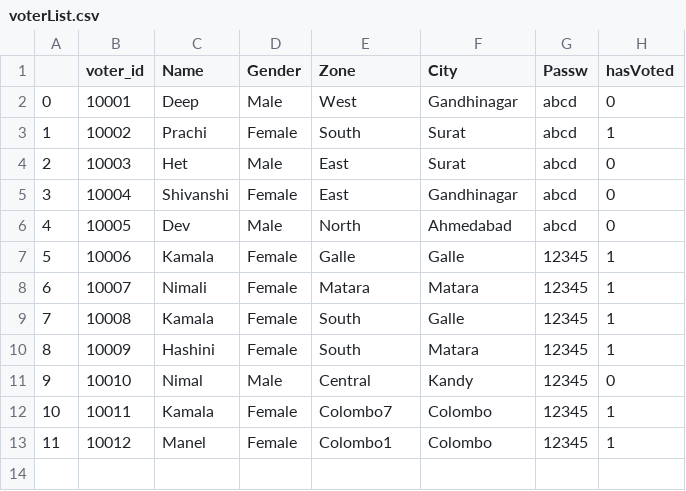
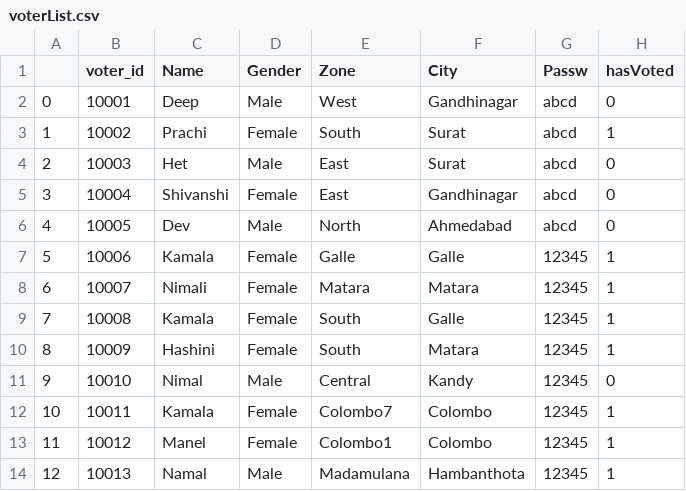
Before and after one commit to shux360/online-voting-system, a CSV file: database/voterList.csv, drawn as a sheet; the diff names each change by its address in the sheet, - before the commit and + after, or states it on an @@ line.

```diff
--- a/database/voterList.csv
+++ b/database/voterList.csv
+row 14: 12 | 10013 | Namal | Male | Madamulana | Hambanthota | 12345 | 1
```
Also changed, not shown: 2 other files.
